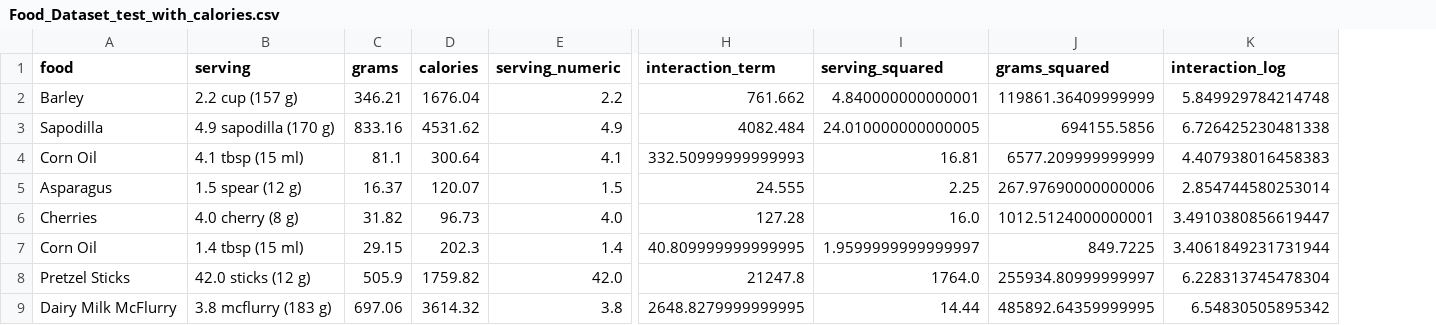
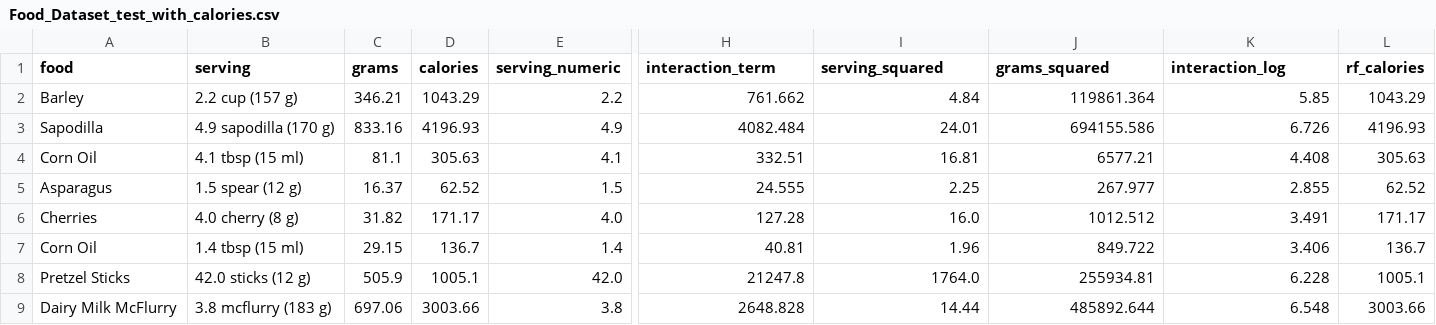
Before and after one commit to m0pInxxX/Kecerdasa-Artifisial, a CSV file: Food_Dataset_test_with_calories.csv, drawn as a sheet; only a part is shown, gaps mark what is left out; the diff covers the shown part only; the diff names each change by its address in the sheet, - before the commit and + after, or states it on an @@ line.

```diff
--- a/Food_Dataset_test_with_calories.csv
+++ b/Food_Dataset_test_with_calories.csv
+column L (rf_calories), rows 2-9: 1043.29 | 4196.93 | 305.63 | 62.52 | 171.17 | 136.7 | 1005.1 | 3003.66
-D2 (calories): 1676.04
+D2 (calories): 1043.29
-I2 (serving_squared): 4.840000000000001
+I2 (serving_squared): 4.84
-J2 (grams_squared): 119861.36409999999
+J2 (grams_squared): 119861.364
-K2 (interaction_log): 5.849929784214748
+K2 (interaction_log): 5.85
-D3 (calories): 4531.62
+D3 (calories): 4196.93
-I3 (serving_squared): 24.010000000000005
+I3 (serving_squared): 24.01
-J3 (grams_squared): 694155.5856
+J3 (grams_squared): 694155.586
-K3 (interaction_log): 6.726425230481338
+K3 (interaction_log): 6.726
-D4 (calories): 300.64
+D4 (calories): 305.63
-H4 (interaction_term): 332.50999999999993
+H4 (interaction_term): 332.51
-J4 (grams_squared): 6577.209999999999
+J4 (grams_squared): 6577.21
-K4 (interaction_log): 4.407938016458383
+K4 (interaction_log): 4.408
-D5 (calories): 120.07
+D5 (calories): 62.52
-J5 (grams_squared): 267.97690000000006
+J5 (grams_squared): 267.977
-K5 (interaction_log): 2.854744580253014
+K5 (interaction_log): 2.855
-D6 (calories): 96.73
+D6 (calories): 171.17
-J6 (grams_squared): 1012.5124000000001
+J6 (grams_squared): 1012.512
-K6 (interaction_log): 3.4910380856619447
+K6 (interaction_log): 3.491
-D7 (calories): 202.3
+D7 (calories): 136.7
-H7 (interaction_term): 40.809999999999995
+H7 (interaction_term): 40.81
-I7 (serving_squared): 1.9599999999999997
+I7 (serving_squared): 1.96
-J7 (grams_squared): 849.7225
+J7 (grams_squared): 849.722
-K7 (interaction_log): 3.4061849231731944
+K7 (interaction_log): 3.406
-D8 (calories): 1759.82
+D8 (calories): 1005.1
-J8 (grams_squared): 255934.80999999997
+J8 (grams_squared): 255934.81
-K8 (interaction_log): 6.228313745478304
+K8 (interaction_log): 6.228
-D9 (calories): 3614.32
+D9 (calories): 3003.66
-H9 (interaction_term): 2648.8279999999995
+H9 (interaction_term): 2648.828
-J9 (grams_squared): 485892.64359999995
+J9 (grams_squared): 485892.644
-K9 (interaction_log): 6.54830505895342
+K9 (interaction_log): 6.548
```
Also changed, not shown: 92 edited cells elsewhere in this file, 2 other files.
